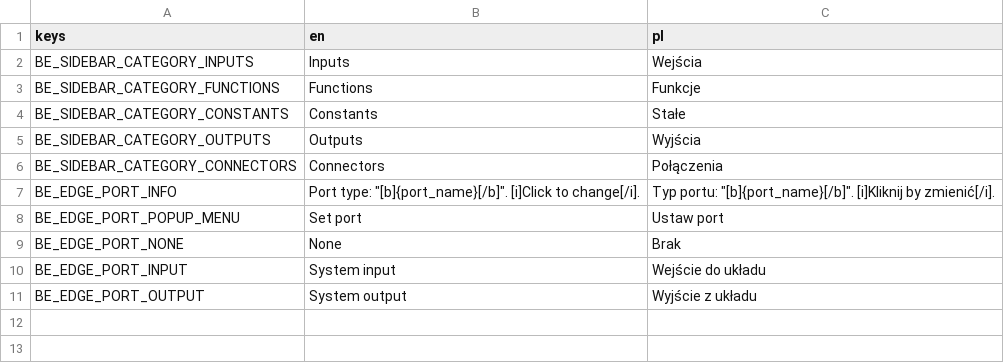
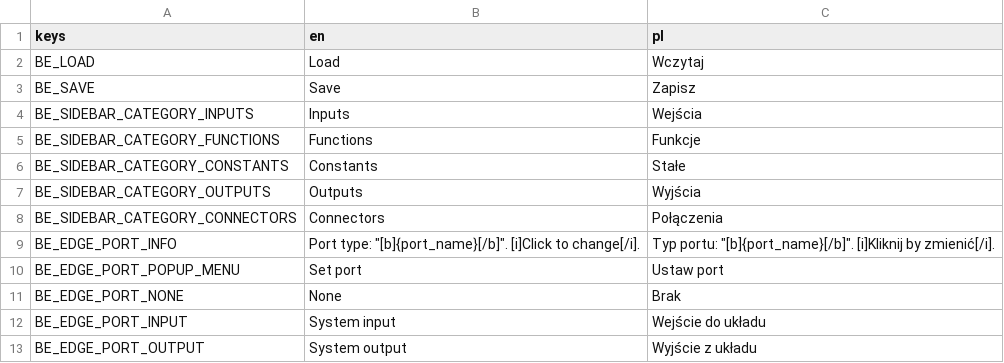
Before and after one commit to doonay21/hive_client, a CSV file: translations/translations_brain_editor.csv, drawn as a sheet; the diff names each change by its address in the sheet, - before the commit and + after, or states it on an @@ line.

Commit message:
Basic load and save

```diff
--- a/translations/translations_brain_editor.csv
+++ b/translations/translations_brain_editor.csv
+row 2: BE_LOAD | Load | Wczytaj
+row 3: BE_SAVE | Save | Zapisz
```
Also changed, not shown: translations/translations_block.csv, 14 other files.
